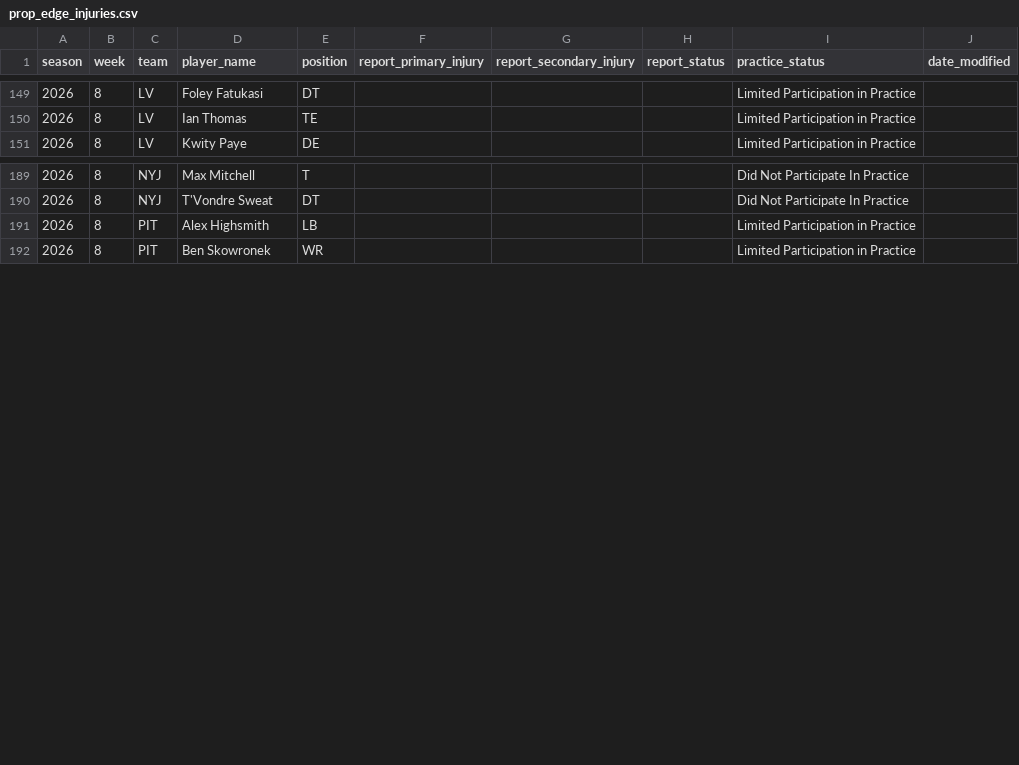
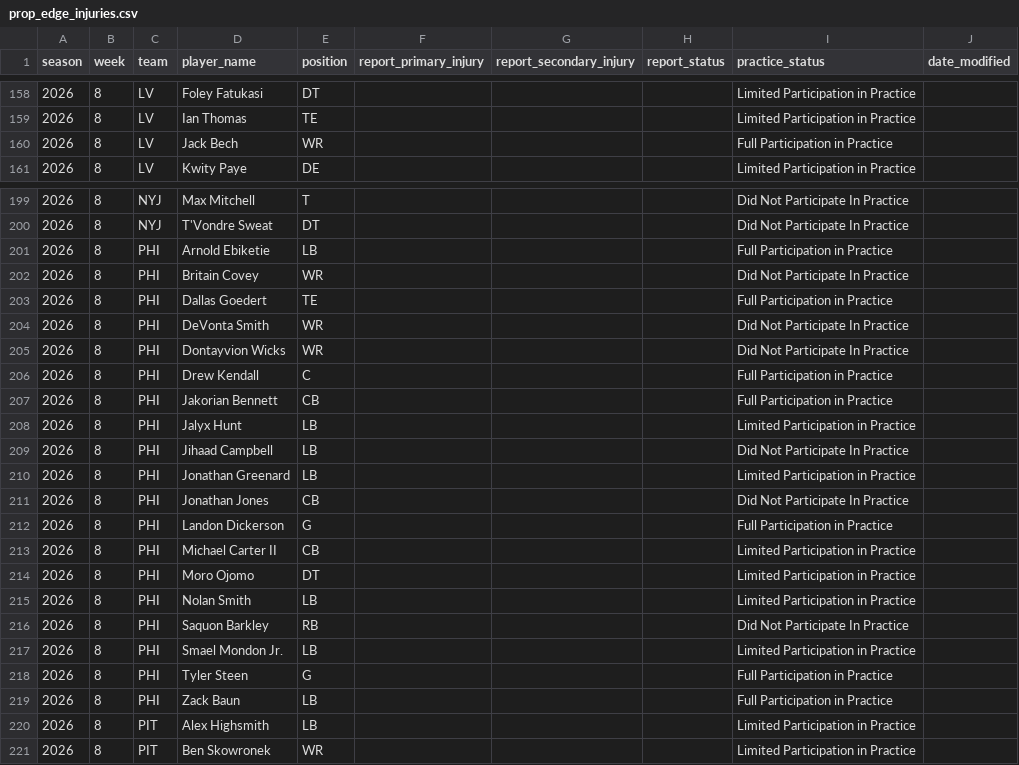
Before and after one commit to brianmarks4-byte/prop-edge, a CSV file: data/prop_edge_injuries.csv, drawn as a sheet; only a part is shown, gaps mark what is left out; the diff covers the shown part only.

```diff
--- a/data/prop_edge_injuries.csv
+++ b/data/prop_edge_injuries.csv
@@ -150,2 +159,3 @@ season,week,team,player_name,position,report_primary_injury,report_secondary_inj
 2026,8,LV,Ian Thomas,TE,,,,Limited Participation in Practice,
+2026,8,LV,Jack Bech,WR,,,,Full Participation in Practice,
 2026,8,LV,Kwity Paye,DE,,,,Limited Participation in Practice,
@@ -190,2 +200,21 @@ season,week,team,player_name,position,report_primary_injury,report_secondary_inj
 2026,8,NYJ,T'Vondre Sweat,DT,,,,Did Not Participate In Practice,
+2026,8,PHI,Arnold Ebiketie,LB,,,,Full Participation in Practice,
+2026,8,PHI,Britain Covey,WR,,,,Did Not Participate In Practice,
+2026,8,PHI,Dallas Goedert,TE,,,,Full Participation in Practice,
+2026,8,PHI,DeVonta Smith,WR,,,,Did Not Participate In Practice,
+2026,8,PHI,Dontayvion Wicks,WR,,,,Did Not Participate In Practice,
+2026,8,PHI,Drew Kendall,C,,,,Full Participation in Practice,
+2026,8,PHI,Jakorian Bennett,CB,,,,Full Participation in Practice,
+2026,8,PHI,Jalyx Hunt,LB,,,,Limited Participation in Practice,
+2026,8,PHI,Jihaad Campbell,LB,,,,Did Not Participate In Practice,
+2026,8,PHI,Jonathan Greenard,LB,,,,Limited Participation in Practice,
+2026,8,PHI,Jonathan Jones,CB,,,,Did Not Participate In Practice,
+2026,8,PHI,Landon Dickerson,G,,,,Full Participation in Practice,
+2026,8,PHI,Michael Carter II,CB,,,,Limited Participation in Practice,
+2026,8,PHI,Moro Ojomo,DT,,,,Limited Participation in Practice,
+2026,8,PHI,Nolan Smith,LB,,,,Limited Participation in Practice,
+2026,8,PHI,Saquon Barkley,RB,,,,Did Not Participate In Practice,
+2026,8,PHI,Smael Mondon Jr.,LB,,,,Limited Participation in Practice,
+2026,8,PHI,Tyler Steen,G,,,,Full Participation in Practice,
+2026,8,PHI,Zack Baun,LB,,,,Full Participation in Practice,
 2026,8,PIT,Alex Highsmith,LB,,,,Limited Participation in Practice,
```
Also changed, not shown: 9 added rows elsewhere in this file, data/injuries_2026.csv, 2 other files.
